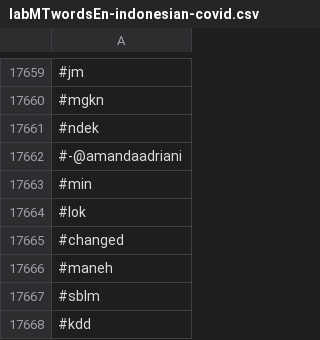
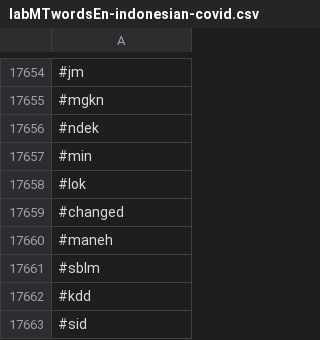
Before and after one commit to andyreagan/hedonometer-data-munging, a CSV file: labMT/labMTwordsEn-indonesian-covid.csv, drawn as a sheet; only a part is shown, gaps mark what is left out; the shorter side is filled out with more unchanged rows; the diff covers the shown part only; the diff names each change by its address in the sheet, - before the commit and + after, or states it on an @@ line.

```diff
--- a/labMT/labMTwordsEn-indonesian-covid.csv
+++ b/labMT/labMTwordsEn-indonesian-covid.csv
-row 17662: #-@amandaadriani
```
Also changed, not shown: 5 removed rows elsewhere in this file, labMT/labMTwordsEn-indonesian-v2-2020-03-28.csv, 3 other files.
